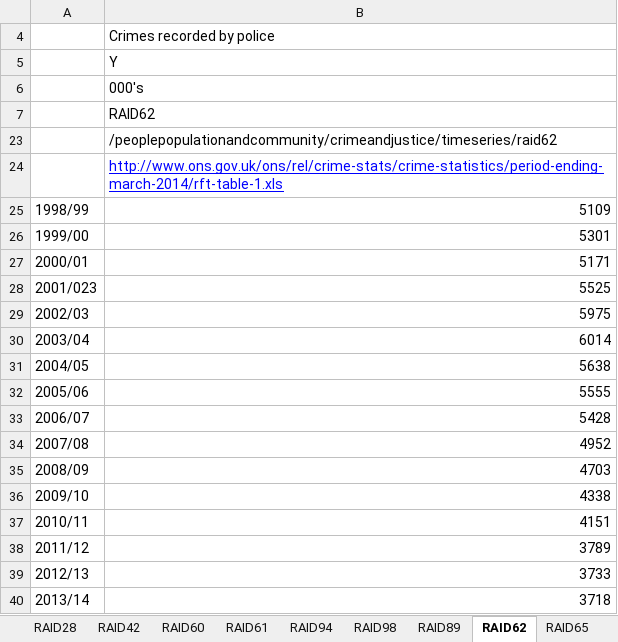
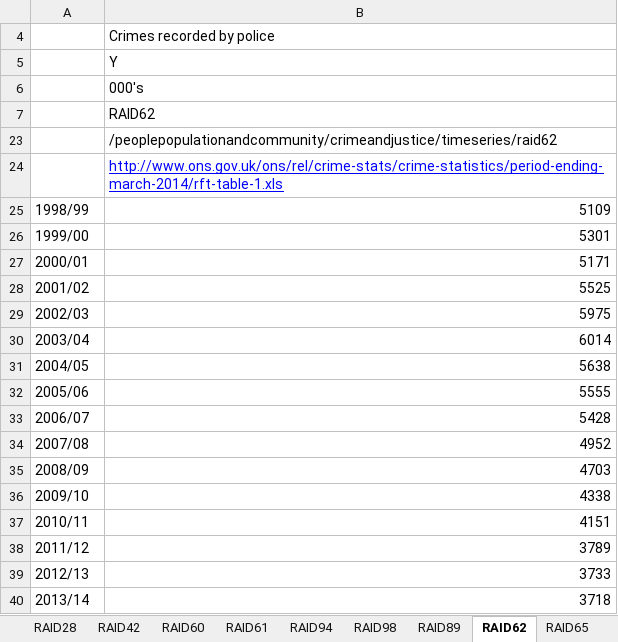
Before and after one commit to ONSdigital/tredegar, an Excel workbook: src/main/resources/data/Data for non-CDID hero series.xlsx, sheet RAID62, drawn as a sheet; values as stored, in another font and other column widths than the file's, no borders; the diff names each change by its address in the sheet, - before the commit and + after, or states it on an @@ line.

```diff
--- a/src/main/resources/data/Data for non-CDID hero series.xlsx (sheet RAID62)
+++ b/src/main/resources/data/Data for non-CDID hero series.xlsx (sheet RAID62)
-A28: 2001/023
+A28: 2001/02
```
Also changed, not shown: sheet RAID103.
